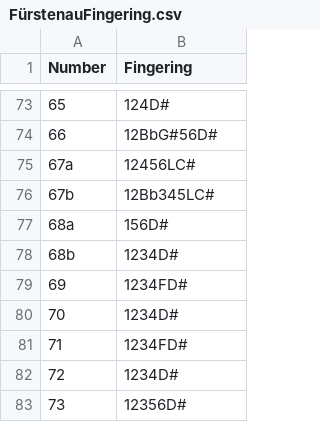
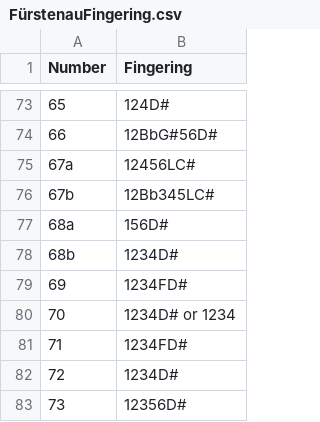
Before and after one commit to tantantan5/FurstenauFingering, a CSV file: FürstenauFingering.csv, drawn as a sheet; only a part is shown, gaps mark what is left out.

Commit message:
Fingering 70 the first octave F# may not need D# key.

```diff
--- a/FürstenauFingering.csv
+++ b/FürstenauFingering.csv
@@ -79,3 +79,3 @@
 "69","1234FD#"
-"70","1234D#"
+"70","1234D# or 1234"
 "71","1234FD#"
```
Also changed, not shown: 1 other file.
